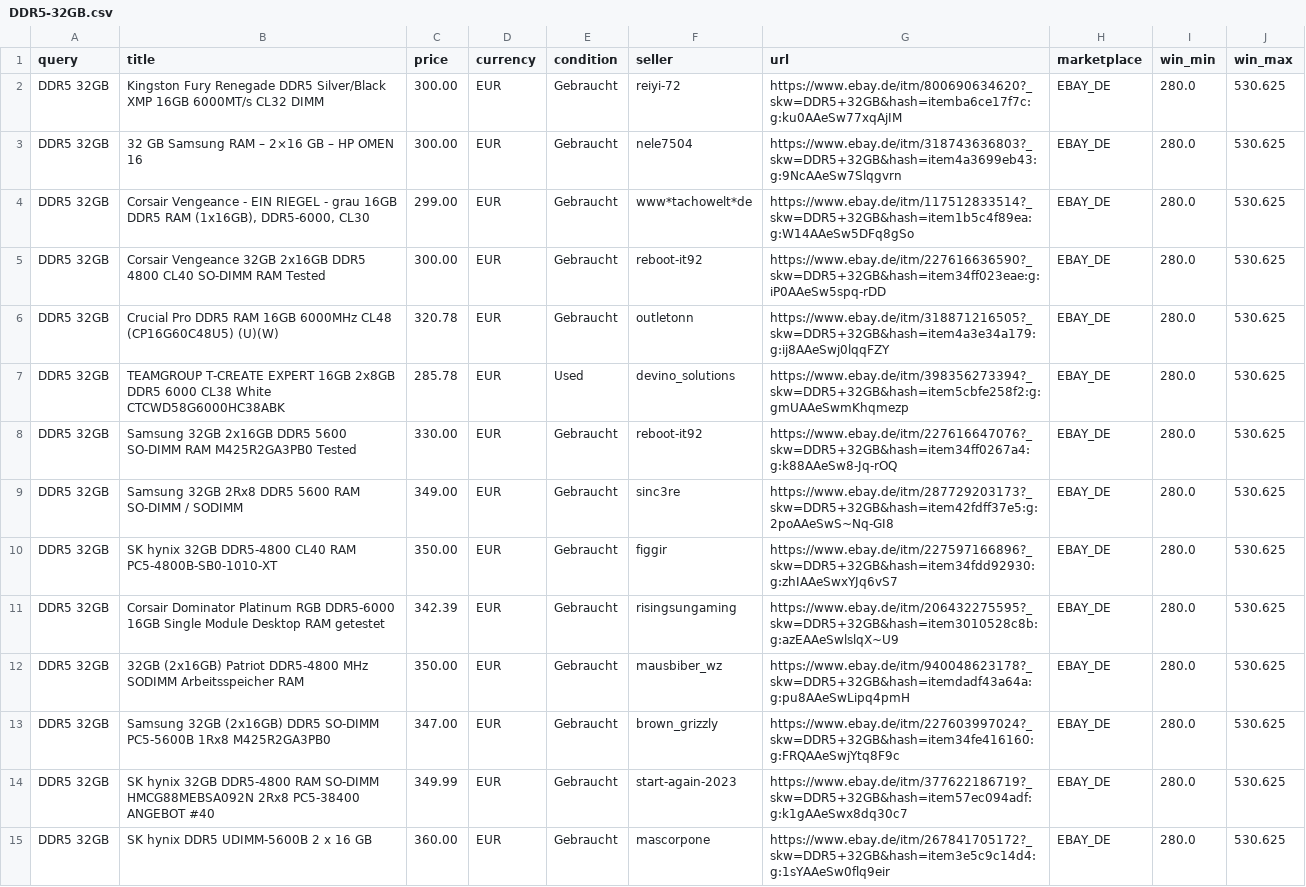
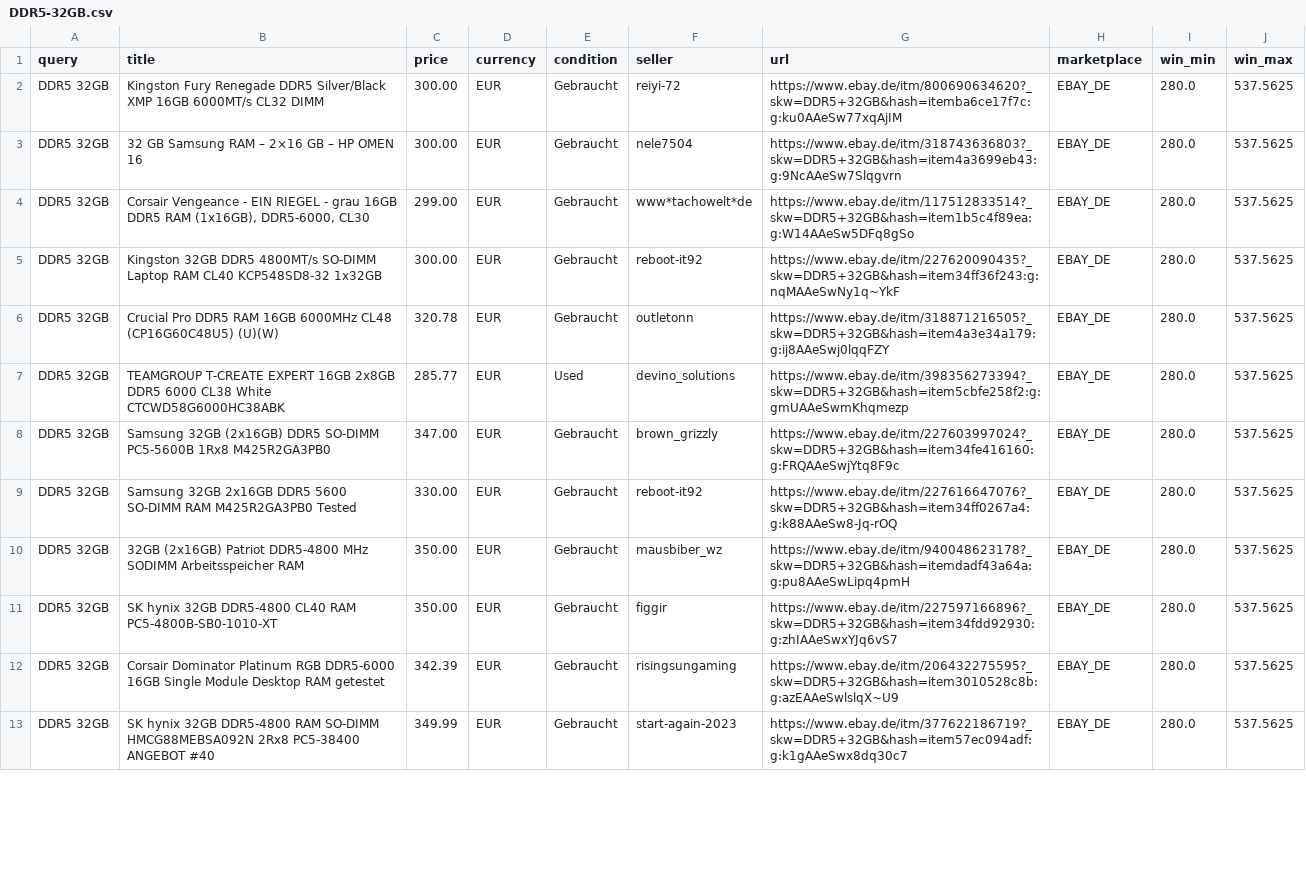
Before and after one commit to aicologne/aic-hardware-deals, a CSV file: site/data/deals/DDR5-32GB.csv, drawn as a sheet; only a part is shown; the diff covers the shown part only.

```diff
--- a/site/data/deals/DDR5-32GB.csv
+++ b/site/data/deals/DDR5-32GB.csv
@@ -1,15 +1,13 @@
 query,title,price,currency,condition,seller,url,marketplace,win_min,win_max
-DDR5 32GB,Kingston Fury Renegade DDR5 Silver/Black XMP 16GB 6000MT/s CL32 DIMM,300.00,EUR,Gebraucht,reiyi-72,https://www.ebay.de/itm/800690634620?_skw=DDR5+32GB&hash=itemba6ce17f7c:g:ku0AAeSw77xqAjIM,EBAY_DE,280.0,530.625
-DDR5 32GB,32 GB Samsung RAM – 2×16 GB – HP OMEN 16,300.00,EUR,Gebraucht,nele7504,https://www.ebay.de/itm/318743636803?_skw=DDR5+32GB&hash=item4a3699eb43:g:9NcAAeSw7Slqgvrn,EBAY_DE,280.0,530.625
-DDR5 32GB,"Corsair Vengeance - EIN RIEGEL - grau 16GB DDR5 RAM (1x16GB), DDR5-6000, CL30",299.00,EUR,Gebraucht,www*tachowelt*de,https://www.ebay.de/itm/117512833514?_skw=DDR5+32GB&hash=item1b5c4f89ea:g:W14AAeSw5DFq8gSo,EBAY_DE,280.0,530.625
-DDR5 32GB,Corsair Vengeance 32GB 2x16GB DDR5 4800 CL40 SO-DIMM RAM Tested,300.00,EUR,Gebraucht,reboot-it92,https://www.ebay.de/itm/227616636590?_skw=DDR5+32GB&hash=item34ff023eae:g:iP0AAeSw5spq-rDD,EBAY_DE,280.0,530.625
-DDR5 32GB,Crucial Pro DDR5 RAM 16GB 6000MHz CL48 (CP16G60C48U5) (U)(W),320.78,EUR,Gebraucht,outletonn,https://www.ebay.de/itm/318871216505?_skw=DDR5+32GB&hash=item4a3e34a179:g:ij8AAeSwj0lqqFZY,EBAY_DE,280.0,530.625
-DDR5 32GB,TEAMGROUP T-CREATE EXPERT 16GB 2x8GB DDR5 6000 CL38 White CTCWD58G6000HC38ABK,285.78,EUR,Used,devino_solutions,https://www.ebay.de/itm/398356273394?_skw=DDR5+32GB&hash=item5cbfe258f2:g:gmUAAeSwmKhqmezp,EBAY_DE,280.0,530.625
-DDR5 32GB,Samsung 32GB 2x16GB DDR5 5600 SO-DIMM RAM M425R2GA3PB0 Tested,330.00,EUR,Gebraucht,reboot-it92,https://www.ebay.de/itm/227616647076?_skw=DDR5+32GB&hash=item34ff0267a4:g:k88AAeSw8-Jq-rOQ,EBAY_DE,280.0,530.625
-DDR5 32GB,Samsung 32GB 2Rx8 DDR5 5600 RAM SO-DIMM / SODIMM,349.00,EUR,Gebraucht,sinc3re,https://www.ebay.de/itm/287729203173?_skw=DDR5+32GB&hash=item42fdff37e5:g:2poAAeSwS~Nq-GI8,EBAY_DE,280.0,530.625
-DDR5 32GB,SK hynix 32GB DDR5-4800 CL40 RAM PC5-4800B-SB0-1010-XT,350.00,EUR,Gebraucht,figgir,https://www.ebay.de/itm/227597166896?_skw=DDR5+32GB&hash=item34fdd92930:g:zhIAAeSwxYJq6vS7,EBAY_DE,280.0,530.625
-DDR5 32GB,Corsair Dominator Platinum RGB DDR5-6000 16GB Single Module Desktop RAM getestet,342.39,EUR,Gebraucht,risingsungaming,https://www.ebay.de/itm/206432275595?_skw=DDR5+32GB&hash=item3010528c8b:g:azEAAeSwlslqX~U9,EBAY_DE,280.0,530.625
-DDR5 32GB,32GB (2x16GB) Patriot DDR5-4800 MHz SODIMM Arbeitsspeicher RAM,350.00,EUR,Gebraucht,mausbiber_wz,https://www.ebay.de/itm/940048623178?_skw=DDR5+32GB&hash=itemdadf43a64a:g:pu8AAeSwLipq4pmH,EBAY_DE,280.0,530.625
-DDR5 32GB,Samsung 32GB (2x16GB) DDR5 SO-DIMM PC5-5600B 1Rx8 M425R2GA3PB0,347.00,EUR,Gebraucht,brown_grizzly,https://www.ebay.de/itm/227603997024?_skw=DDR5+32GB&hash=item34fe416160:g:FRQAAeSwjYtq8F9c,EBAY_DE,280.0,530.625
-DDR5 32GB,SK hynix 32GB DDR5-4800 RAM SO-DIMM HMCG88MEBSA092N 2Rx8 PC5-38400 ANGEBOT #40,349.99,EUR,Gebraucht,start-again-2023,https://www.ebay.de/itm/377622186719?_skw=DDR5+32GB&hash=item57ec094adf:g:k1gAAeSwx8dq30c7,EBAY_DE,280.0,530.625
-DDR5 32GB,SK hynix DDR5 UDIMM-5600B 2 x 16 GB,360.00,EUR,Gebraucht,mascorpone,https://www.ebay.de/itm/267841705172?_skw=DDR5+32GB&hash=item3e5c9c14d4:g:1sYAAeSw0flq9eir,EBAY_DE,280.0,530.625
+DDR5 32GB,Kingston Fury Renegade DDR5 Silver/Black XMP 16GB 6000MT/s CL32 DIMM,300.00,EUR,Gebraucht,reiyi-72,https://www.ebay.de/itm/800690634620?_skw=DDR5+32GB&hash=itemba6ce17f7c:g:ku0AAeSw77xqAjIM,EBAY_DE,280.0,537.5625
+DDR5 32GB,32 GB Samsung RAM – 2×16 GB – HP OMEN 16,300.00,EUR,Gebraucht,nele7504,https://www.ebay.de/itm/318743636803?_skw=DDR5+32GB&hash=item4a3699eb43:g:9NcAAeSw7Slqgvrn,EBAY_DE,280.0,537.5625
+DDR5 32GB,"Corsair Vengeance - EIN RIEGEL - grau 16GB DDR5 RAM (1x16GB), DDR5-6000, CL30",299.00,EUR,Gebraucht,www*tachowelt*de,https://www.ebay.de/itm/117512833514?_skw=DDR5+32GB&hash=item1b5c4f89ea:g:W14AAeSw5DFq8gSo,EBAY_DE,280.0,537.5625
+DDR5 32GB,Kingston 32GB DDR5 4800MT/s SO-DIMM Laptop RAM CL40 KCP548SD8-32 1x32GB,300.00,EUR,Gebraucht,reboot-it92,https://www.ebay.de/itm/227620090435?_skw=DDR5+32GB&hash=item34ff36f243:g:nqMAAeSwNy1q~YkF,EBAY_DE,280.0,537.5625
+DDR5 32GB,Crucial Pro DDR5 RAM 16GB 6000MHz CL48 (CP16G60C48U5) (U)(W),320.78,EUR,Gebraucht,outletonn,https://www.ebay.de/itm/318871216505?_skw=DDR5+32GB&hash=item4a3e34a179:g:ij8AAeSwj0lqqFZY,EBAY_DE,280.0,537.5625
+DDR5 32GB,TEAMGROUP T-CREATE EXPERT 16GB 2x8GB DDR5 6000 CL38 White CTCWD58G6000HC38ABK,285.77,EUR,Used,devino_solutions,https://www.ebay.de/itm/398356273394?_skw=DDR5+32GB&hash=item5cbfe258f2:g:gmUAAeSwmKhqmezp,EBAY_DE,280.0,537.5625
+DDR5 32GB,Samsung 32GB (2x16GB) DDR5 SO-DIMM PC5-5600B 1Rx8 M425R2GA3PB0,347.00,EUR,Gebraucht,brown_grizzly,https://www.ebay.de/itm/227603997024?_skw=DDR5+32GB&hash=item34fe416160:g:FRQAAeSwjYtq8F9c,EBAY_DE,280.0,537.5625
+DDR5 32GB,Samsung 32GB 2x16GB DDR5 5600 SO-DIMM RAM M425R2GA3PB0 Tested,330.00,EUR,Gebraucht,reboot-it92,https://www.ebay.de/itm/227616647076?_skw=DDR5+32GB&hash=item34ff0267a4:g:k88AAeSw8-Jq-rOQ,EBAY_DE,280.0,537.5625
+DDR5 32GB,32GB (2x16GB) Patriot DDR5-4800 MHz SODIMM Arbeitsspeicher RAM,350.00,EUR,Gebraucht,mausbiber_wz,https://www.ebay.de/itm/940048623178?_skw=DDR5+32GB&hash=itemdadf43a64a:g:pu8AAeSwLipq4pmH,EBAY_DE,280.0,537.5625
+DDR5 32GB,SK hynix 32GB DDR5-4800 CL40 RAM PC5-4800B-SB0-1010-XT,350.00,EUR,Gebraucht,figgir,https://www.ebay.de/itm/227597166896?_skw=DDR5+32GB&hash=item34fdd92930:g:zhIAAeSwxYJq6vS7,EBAY_DE,280.0,537.5625
+DDR5 32GB,Corsair Dominator Platinum RGB DDR5-6000 16GB Single Module Desktop RAM getestet,342.39,EUR,Gebraucht,risingsungaming,https://www.ebay.de/itm/206432275595?_skw=DDR5+32GB&hash=item3010528c8b:g:azEAAeSwlslqX~U9,EBAY_DE,280.0,537.5625
+DDR5 32GB,SK hynix 32GB DDR5-4800 RAM SO-DIMM HMCG88MEBSA092N 2Rx8 PC5-38400 ANGEBOT #40,349.99,EUR,Gebraucht,start-again-2023,https://www.ebay.de/itm/377622186719?_skw=DDR5+32GB&hash=item57ec094adf:g:k1gAAeSwx8dq30c7,EBAY_DE,280.0,537.5625
```
Also changed, not shown: 1 added row, 3 removed rows and 13 edited cells elsewhere in this file, ebay_deals.csv, site/data/deals/RTX-4080-Super.csv, 40 other files.
